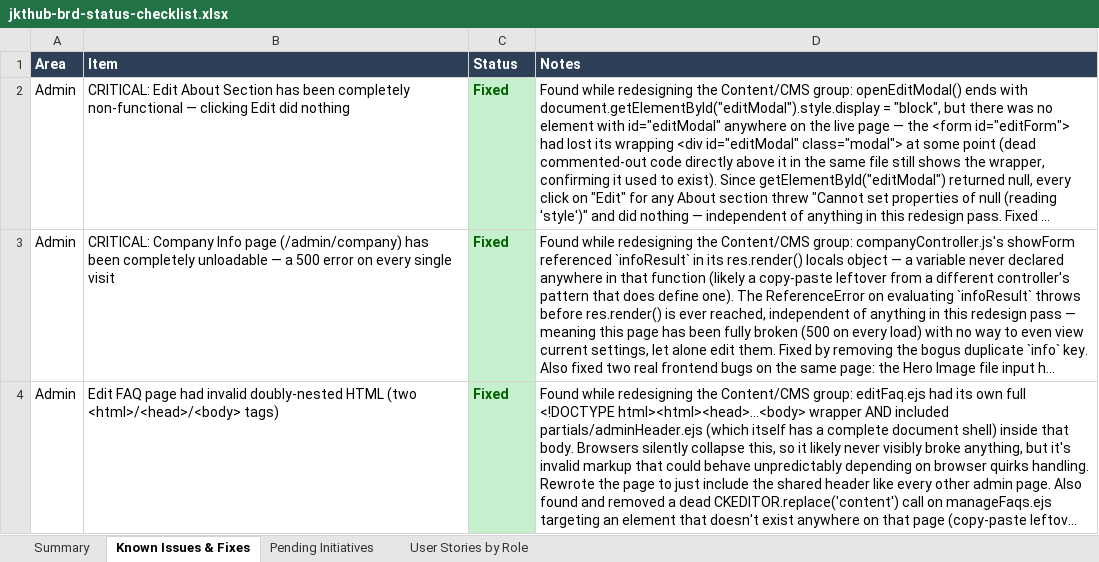
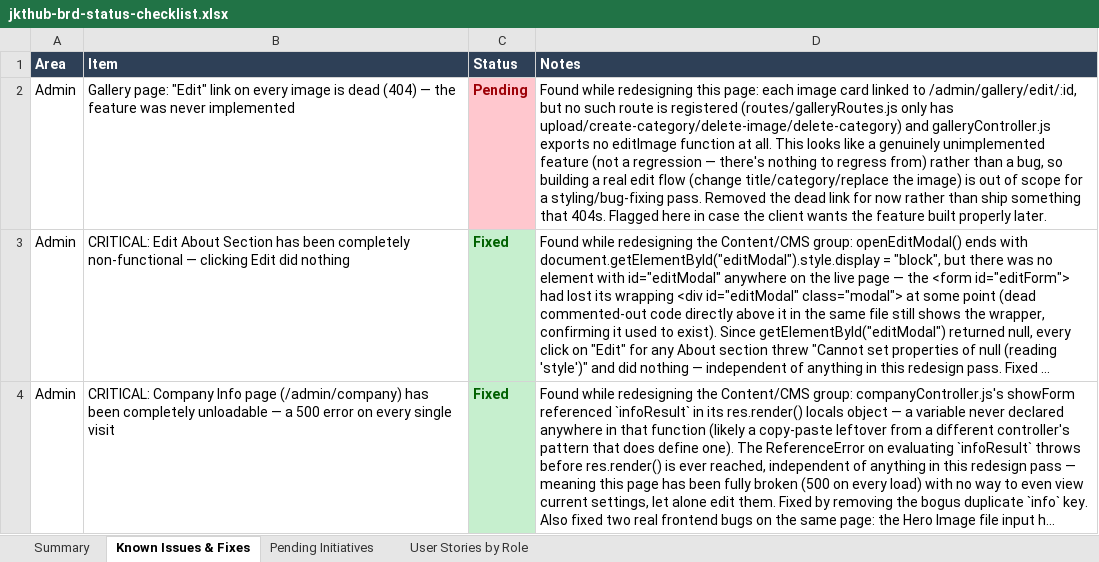
Before and after one commit to dammyjay/edtech_new, an Excel workbook: docs/jkthub-brd-status-checklist.xlsx, sheet Known Issues & Fixes, drawn as a sheet; only a part is shown; the shorter side is filled out with more unchanged rows; long unchanged cells end in …; values as stored, in another font and other column widths than the file's, no borders; the diff names each change by its address in the sheet, - before the commit and + after, or states it on an @@ line.

```diff
--- a/docs/jkthub-brd-status-checklist.xlsx (sheet Known Issues & Fixes)
+++ b/docs/jkthub-brd-status-checklist.xlsx (sheet Known Issues & Fixes)
+row 2: Admin | Gallery page: "Edit" link on every image is dead (404) — the feature was never implemented | Pending | Found while redesigning this page: each image card linked to /admin/gallery/edit/:id, but no such route is registered (routes/galleryRoutes.js only has upload/create-category/delete-image/delete-category) and galleryController.js exports no editImage function at all. This looks like a genuinely unimplemented feature (not a regression — there's nothing to regress from) rather than a bug, so building a real edit flow (change title/category/replace the image) is out of scope for a styling/bug-fixing pass. Removed the dead link for now rather than ship something that 404s. Flagged here in case the client wants the feature built properly later.
```
Also changed, not shown: sheet Summary, sheet Pending Initiatives.
